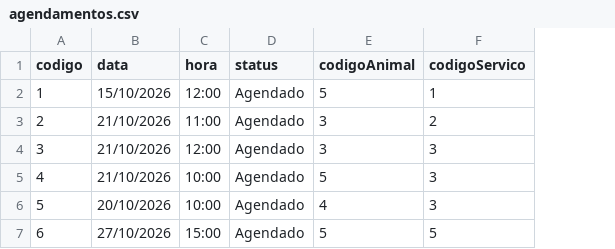
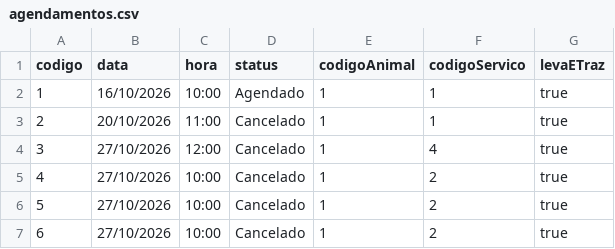
Before and after one commit to 1lucasmaglio/Projeto-Integrador-Studio-Beleza-Animal, a CSV file: dados/agendamentos.csv, drawn as a sheet; the diff names each change by its address in the sheet, - before the commit and + after, or states it on an @@ line.

Commit message:
Cancelamento de agendamentos e Leva e Traz

```diff
--- a/dados/agendamentos.csv
+++ b/dados/agendamentos.csv
+column G (levaETraz), rows 2-7: all true
-B2 (data): 15/10/2026
+B2 (data): 16/10/2026
-C2 (hora): 12:00
+C2 (hora): 10:00
-E2 (codigoAnimal): 5
+E2 (codigoAnimal): 1
-B3 (data): 21/10/2026
+B3 (data): 20/10/2026
-D3:D7 (status): Agendado
+D3:D7 (status): Cancelado
-E3:E4 (codigoAnimal): 3
+E3:E4 (codigoAnimal): 1
-F3 (codigoServico): 2
+F3 (codigoServico): 1
-B4:B5 (data): 21/10/2026
+B4:B5 (data): 27/10/2026
-F4 (codigoServico): 3
+F4 (codigoServico): 4
-E5 (codigoAnimal): 5
+E5 (codigoAnimal): 1
-F5:F6 (codigoServico): 3
+F5:F6 (codigoServico): 2
-B6 (data): 20/10/2026
+B6 (data): 27/10/2026
-E6 (codigoAnimal): 4
+E6 (codigoAnimal): 1
-C7 (hora): 15:00
+C7 (hora): 10:00
-E7 (codigoAnimal): 5
+E7 (codigoAnimal): 1
-F7 (codigoServico): 5
+F7 (codigoServico): 2
```
Also changed, not shown: 9 other files.
